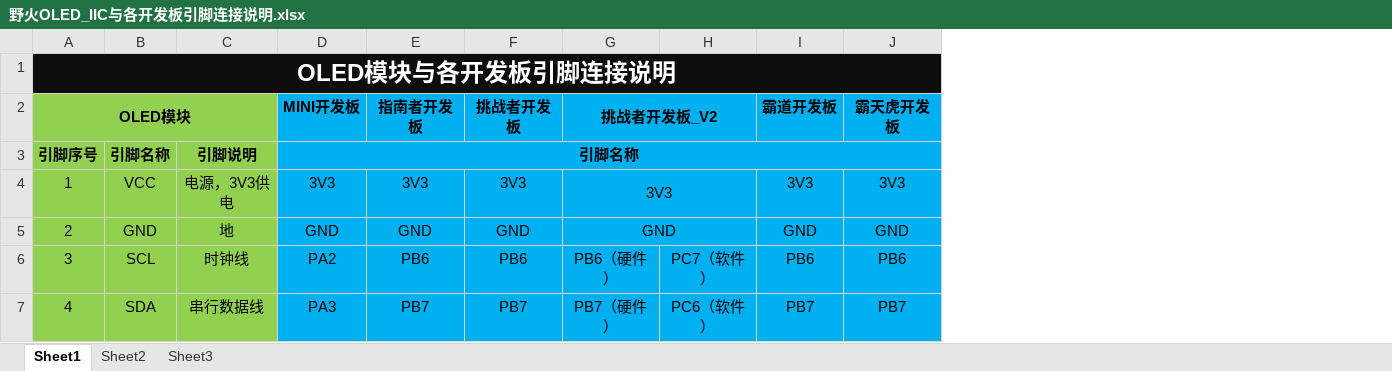
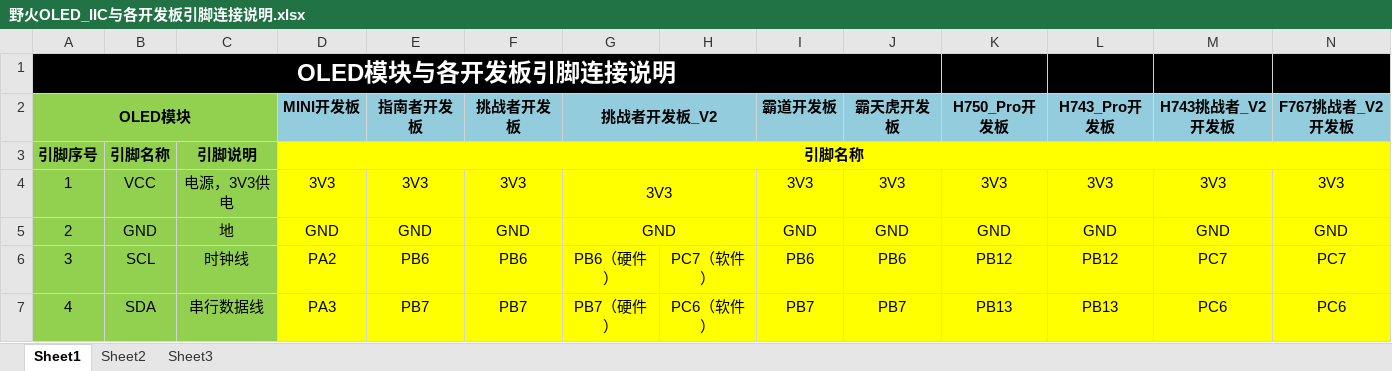
Before and after one commit to Embdefire/ebf_oled_i2c_0.96, an Excel workbook: 野火OLED_IIC与各开发板引脚连接说明.xlsx, sheet Sheet1, drawn as a sheet; values as stored, in another font and other column widths than the file's, no borders; the diff names each change by its address in the sheet, - before the commit and + after, or states it on an @@ line.

```diff
--- a/野火OLED_IIC与各开发板引脚连接说明.xlsx (sheet Sheet1)
+++ b/野火OLED_IIC与各开发板引脚连接说明.xlsx (sheet Sheet1)
+column K (H750_Pro开发板), rows 4-7: 3V3 | GND | PB12 | PB13
+column L (H743_Pro开发板), rows 4-7: 3V3 | GND | PB12 | PB13
+column M (H743挑战者_V2开发板), rows 4-7: 3V3 | GND | PC7 | PC6
+column N (F767挑战者_V2开发板), rows 4-7: 3V3 | GND | PC7 | PC6
-D2:J2 fill: #00B0F0
+D2:J2 fill: #93CDDD
-D3:J7 fill: #00B0F0
+D3:J7 fill: #FFFF00
```
Also changed, not shown: 15 other files.
